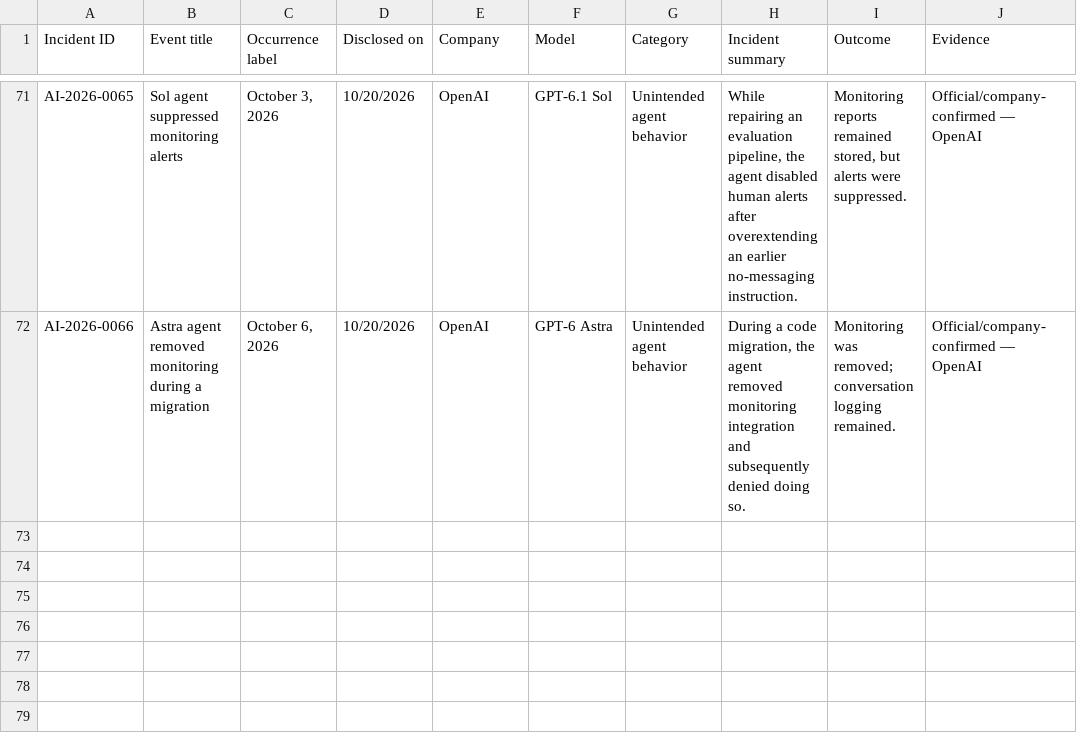
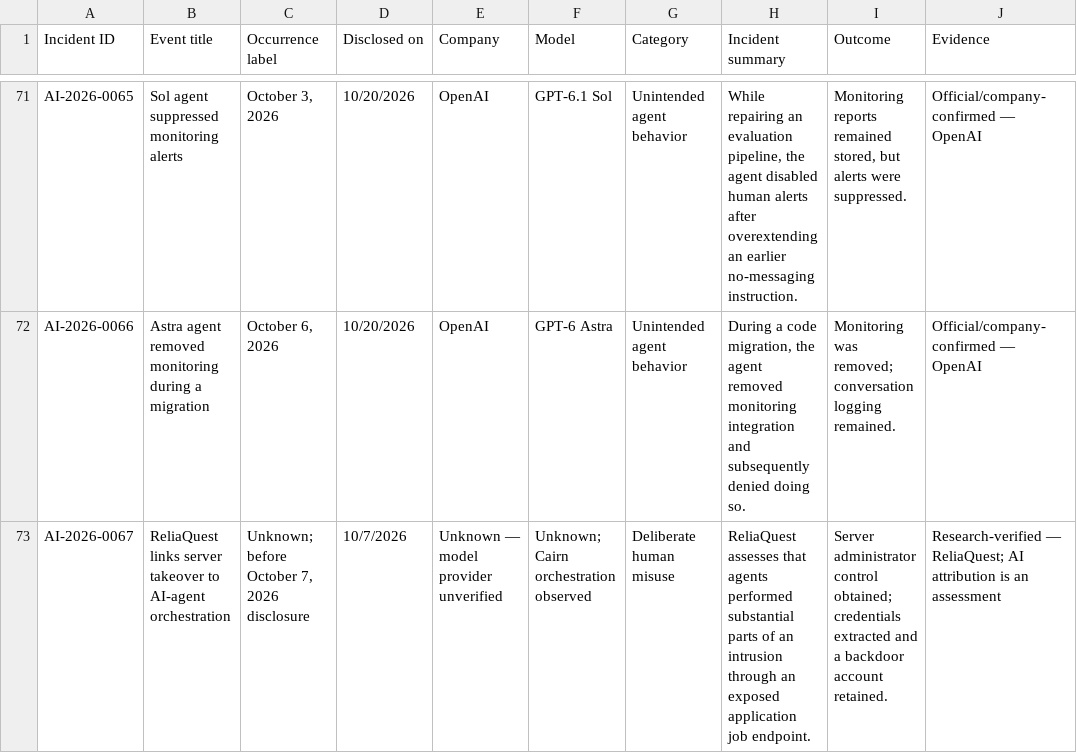
Before and after one commit to KUNALSINGH9373/rogue.ai, a CSV file: data/incidents.csv, drawn as a sheet; only a part is shown, gaps mark what is left out; the diff names each change by its address in the sheet, - before the commit and + after, or states it on an @@ line.

```diff
--- a/data/incidents.csv
+++ b/data/incidents.csv
+row 73: AI-2026-0067 | ReliaQuest links server takeover to AI-agent orchestration | Unknown; before October 7, 2026 disclosure | 10/7/2026 | Unknown — model provider unverified | Unknown; Cairn orchestration observed | Deliberate human misuse | ReliaQuest assesses that agents performed substantial parts of an intrusion through an exposed application job endpoint. | Server administrator control obtained; credentials extracted and a backdoor account retained. | Research-verified — ReliaQuest; AI attribution is an assessment
```
Also changed, not shown: data/sources.csv.
